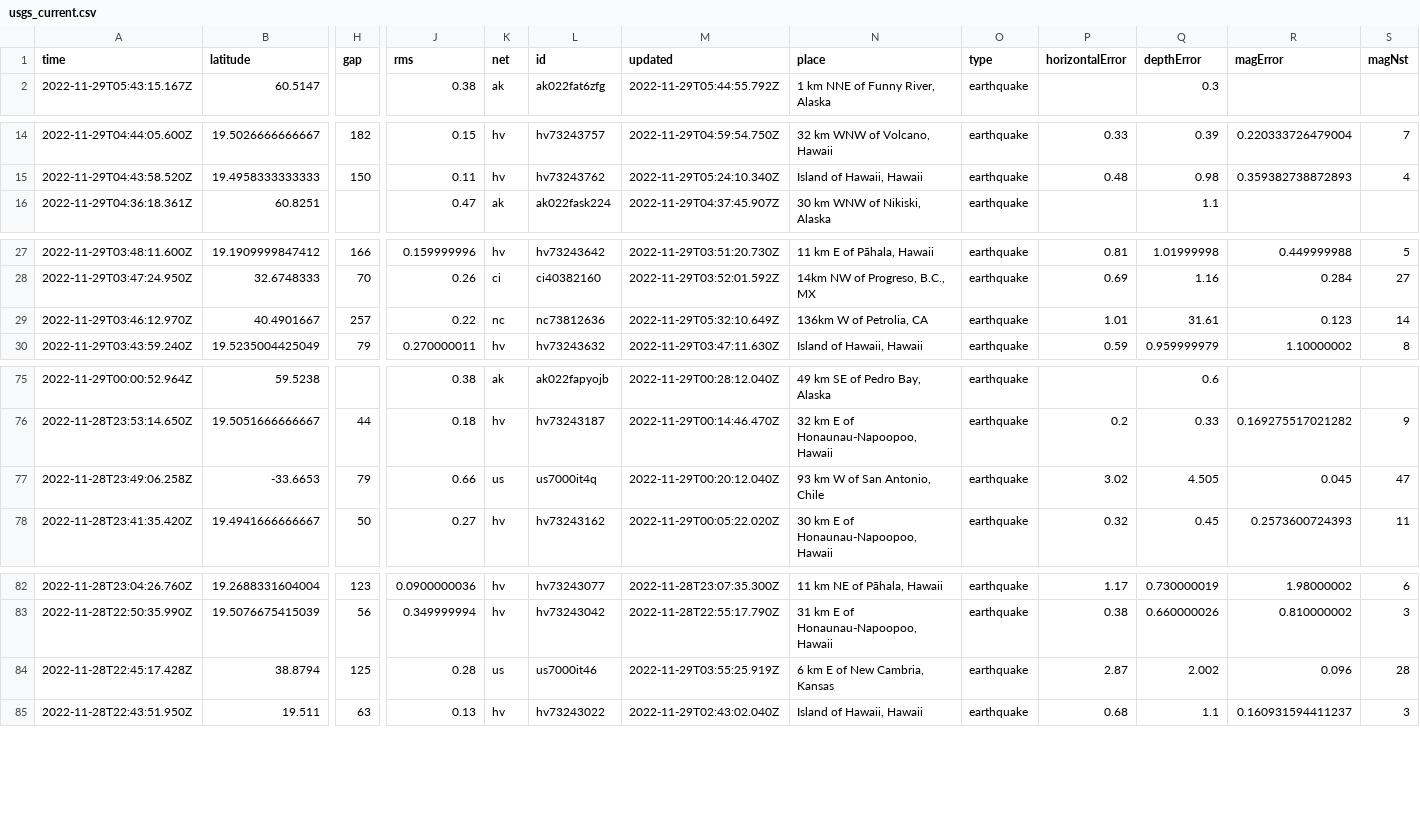
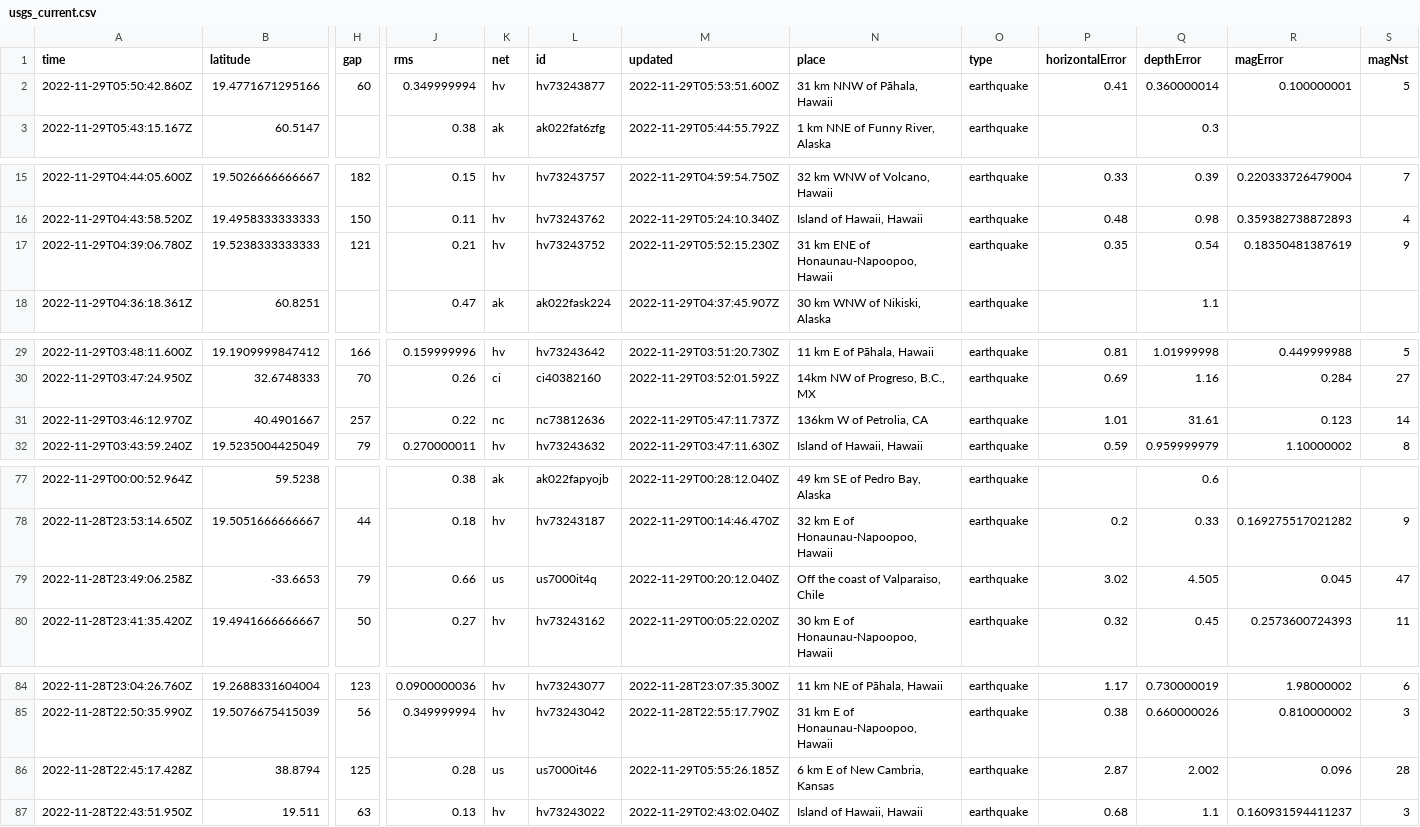
Before and after one commit to marypasciak/nicar-2022-github-actions, a CSV file: usgs_current.csv, drawn as a sheet; only a part is shown, gaps mark what is left out; addresses are those after the commit; rows hold the shown columns only; the diff covers the shown part only; the diff names each change by its address in the sheet, - before the commit and + after, or states it on an @@ line.

```diff
--- a/usgs_current.csv
+++ b/usgs_current.csv
+row 2: 2022-11-29T05:50:42.860Z | 19.4771671295166 | 60 | 0.349999994 | hv | hv73243877 | 2022-11-29T05:53:51.600Z | 31 km NNW of Pāhala, Hawaii | earthquake | 0.41 | 0.360000014 | 0.100000001 | 5
+row 17: 2022-11-29T04:39:06.780Z | 19.5238333333333 | 121 | 0.21 | hv | hv73243752 | 2022-11-29T05:52:15.230Z | 31 km ENE of Honaunau-Napoopoo, Hawaii | earthquake | 0.35 | 0.54 | 0.18350481387619 | 9
-M31 (updated): 2022-11-29T05:32:10.649Z
+M31 (updated): 2022-11-29T05:47:11.737Z
-N79 (place): 93 km W of San Antonio, Chile
+N79 (place): Off the coast of Valparaiso, Chile
-M86 (updated): 2022-11-29T03:55:25.919Z
+M86 (updated): 2022-11-29T05:55:26.185Z
```
Also changed, not shown: 1 edited cell elsewhere in this file.
